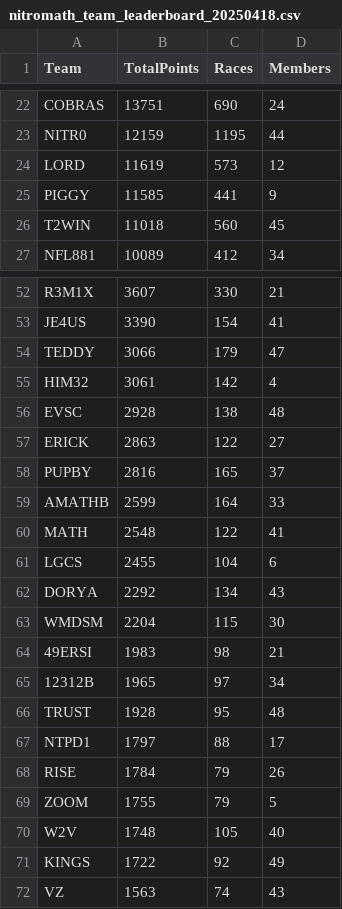
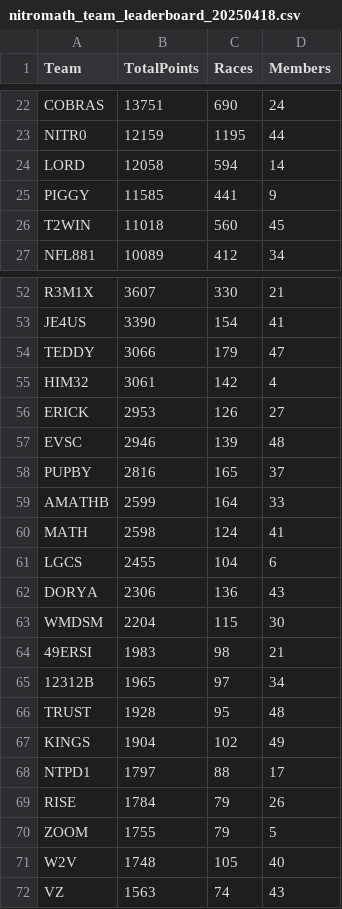
Before and after one commit to nincaleb/nitromathlb, a CSV file: csv_archive/nitromath_team_leaderboard_20250418.csv, drawn as a sheet; only a part is shown, gaps mark what is left out; the diff covers the shown part only.

```diff
--- a/csv_archive/nitromath_team_leaderboard_20250418.csv
+++ b/csv_archive/nitromath_team_leaderboard_20250418.csv
@@ -23,3 +23,3 @@ COBRAS,13751,690,24
 NITR0,12159,1195,44
-LORD,11619,573,12
+LORD,12058,594,14
 PIGGY,11585,441,9
@@ -55,9 +55,9 @@ TEDDY,3066,179,47
 HIM32,3061,142,4
-EVSC,2928,138,48
-ERICK,2863,122,27
+ERICK,2953,126,27
+EVSC,2946,139,48
 PUPBY,2816,165,37
 AMATHB,2599,164,33
-MATH,2548,122,41
+MATH,2598,124,41
 LGCS,2455,104,6
-DORYA,2292,134,43
+DORYA,2306,136,43
 WMDSM,2204,115,30
@@ -66,2 +66,3 @@ WMDSM,2204,115,30
 TRUST,1928,95,48
+KINGS,1904,102,49
 NTPD1,1797,88,17
@@ -70,3 +71,2 @@ ZOOM,1755,79,5
 W2V,1748,105,40
-KINGS,1722,92,49
 VZ,1563,74,43
```
Also changed, not shown: 1 added row, 1 removed row and 23 edited cells elsewhere in this file, csv_archive/nitromath_season_leaderboard_20250418.csv, 1 other file.
